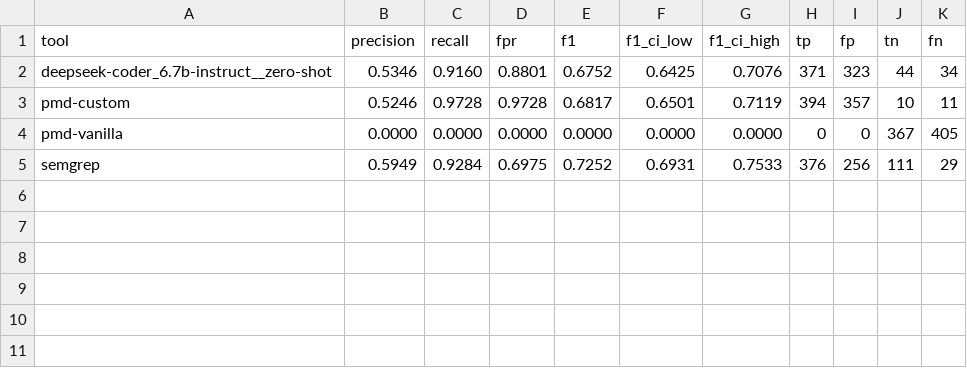
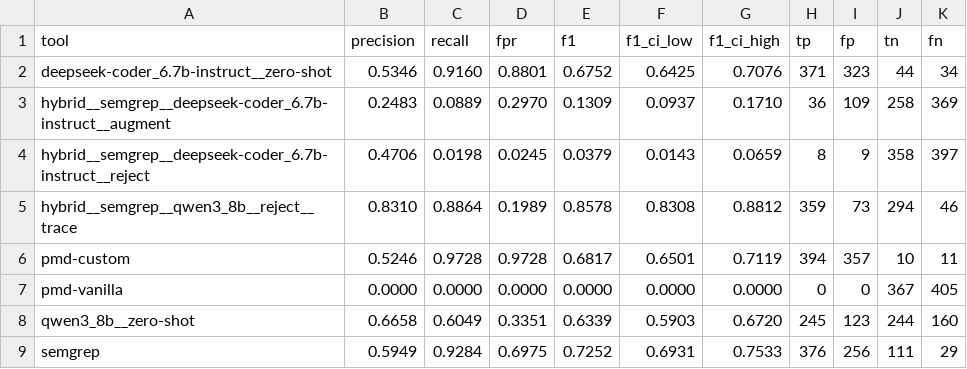
Before and after one commit to LeoUNSA/implementation-pfc, a CSV file: metrics/owasp/per_tool.csv, drawn as a sheet.

```diff
--- a/metrics/owasp/per_tool.csv
+++ b/metrics/owasp/per_tool.csv
@@ -2,4 +2,8 @@ tool,precision,recall,fpr,f1,f1_ci_low,f1_ci_high,tp,fp,tn,fn
 deepseek-coder_6.7b-instruct__zero-shot,0.5346,0.9160,0.8801,0.6752,0.6425,0.7076,371,323,44,34
+hybrid__semgrep__deepseek-coder_6.7b-instruct__augment,0.2483,0.0889,0.2970,0.1309,0.0937,0.1710,36,109,258,369
+hybrid__semgrep__deepseek-coder_6.7b-instruct__reject,0.4706,0.0198,0.0245,0.0379,0.0143,0.0659,8,9,358,397
+hybrid__semgrep__qwen3_8b__reject__trace,0.8310,0.8864,0.1989,0.8578,0.8308,0.8812,359,73,294,46
 pmd-custom,0.5246,0.9728,0.9728,0.6817,0.6501,0.7119,394,357,10,11
 pmd-vanilla,0.0000,0.0000,0.0000,0.0000,0.0000,0.0000,0,0,367,405
+qwen3_8b__zero-shot,0.6658,0.6049,0.3351,0.6339,0.5903,0.6720,245,123,244,160
 semgrep,0.5949,0.9284,0.6975,0.7252,0.6931,0.7533,376,256,111,29
```
Also changed, not shown: 23 other files.
